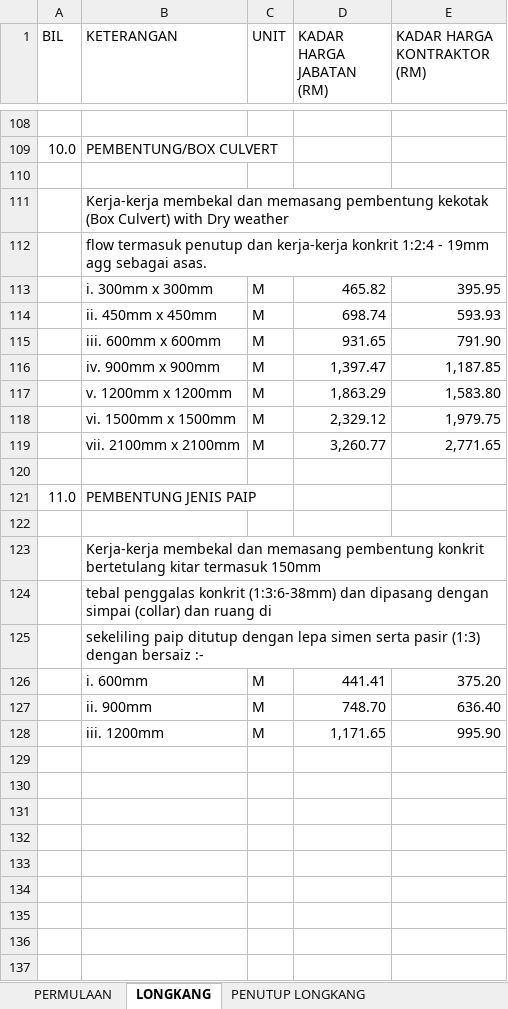
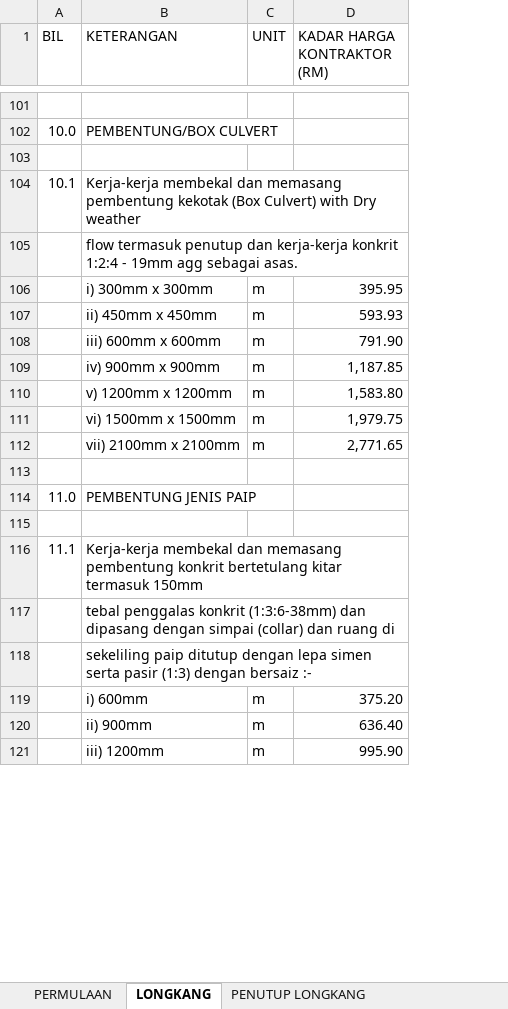
Before and after one commit to ar-Raqmi/InfraHub, an Excel workbook: references/referenceDocs/masterBQ.xlsx, sheet LONGKANG, drawn as a sheet; only a part is shown, gaps mark what is left out; values as stored, in another font and other column widths than the file's, no cell formats; removed rows and columns are numbered as before the commit, all else as after; the diff covers the shown part only; the diff names each change by its address in the sheet, - before the commit and + after, or states it on an @@ line.

```diff
--- a/references/referenceDocs/masterBQ.xlsx (sheet LONGKANG)
+++ b/references/referenceDocs/masterBQ.xlsx (sheet LONGKANG)
-column D (KADAR HARGA JABATAN (RM)), rows 113-119: 465.82 | 698.74 | 931.65 | 1,397.47 | 1,863.29 | 2,329.12 | 3,260.77
-A104 (BIL): (empty)
+A104 (BIL): 10.1
-B106 (KETERANGAN): i. 300mm x 300mm
+B106 (KETERANGAN): i) 300mm x 300mm
-C106:C112 (UNIT): M
+C106:C112 (UNIT): m
-B107 (KETERANGAN): ii. 450mm x 450mm
+B107 (KETERANGAN): ii) 450mm x 450mm
-B108 (KETERANGAN): iii. 600mm x 600mm
+B108 (KETERANGAN): iii) 600mm x 600mm
-B109 (KETERANGAN): iv. 900mm x 900mm
+B109 (KETERANGAN): iv) 900mm x 900mm
-B110 (KETERANGAN): v. 1200mm x 1200mm
+B110 (KETERANGAN): v) 1200mm x 1200mm
-B111 (KETERANGAN): vi. 1500mm x 1500mm
+B111 (KETERANGAN): vi) 1500mm x 1500mm
-B112 (KETERANGAN): vii. 2100mm x 2100mm
+B112 (KETERANGAN): vii) 2100mm x 2100mm
-A116 (BIL): (empty)
+A116 (BIL): 11.1
-row 126:  | i. 600mm | M | 441.41 | 375.20
-row 127:  | ii. 900mm | M | 748.70 | 636.40
-row 128:  | iii. 1200mm | M | 1,171.65 | 995.90
-row 119: (empty)
+row 119:  | i) 600mm | m | 375.20
-row 120: (empty)
+row 120:  | ii) 900mm | m | 636.40
-row 121: (empty)
+row 121:  | iii) 1200mm | m | 995.90
-row 132: (empty)
-row 133: (empty)
-row 134: (empty)
-row 135: (empty)
-row 136: (empty)
-row 137: (empty)
```
Also changed, not shown: 12 removed rows and 113 edited cells elsewhere in this sheet, sheet PENUTUP LONGKANG, sheet LALUAN KELUAR & MASUK, sheet PERMULAAN, cell formats.
